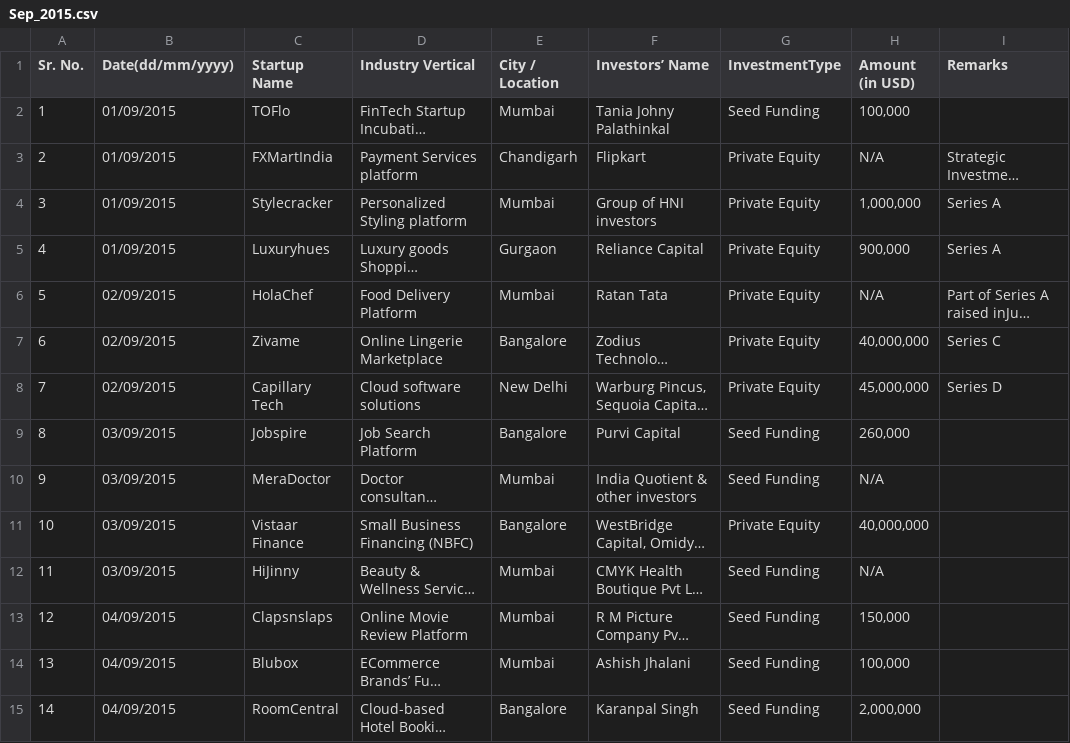
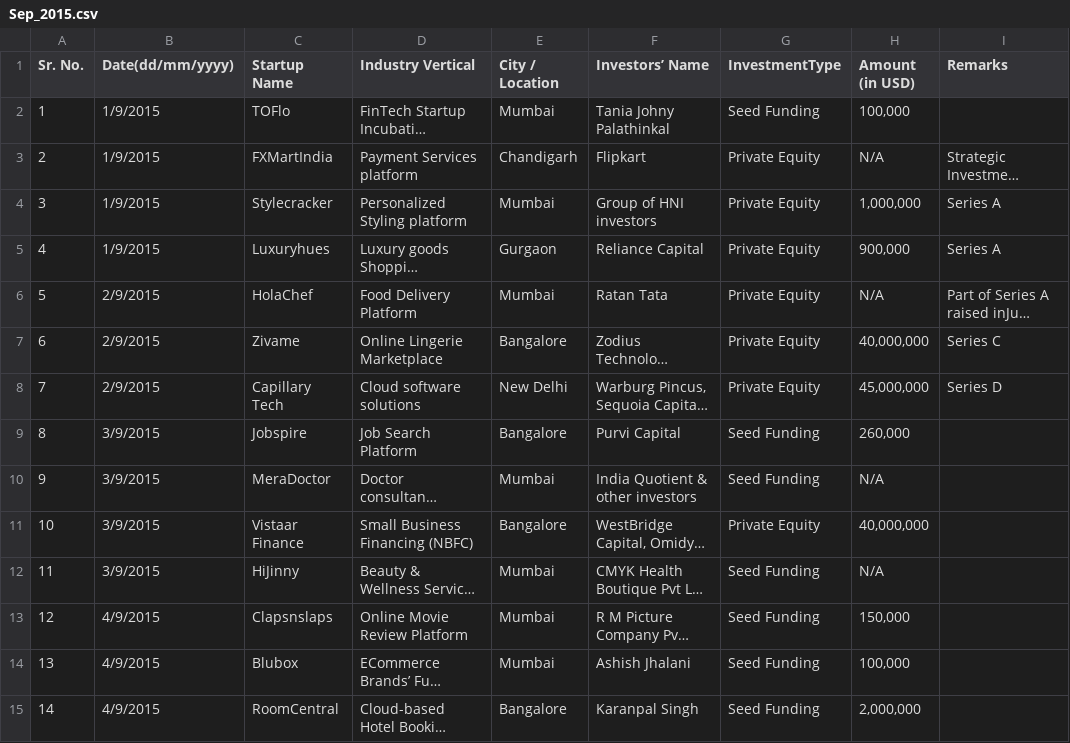
Before and after one commit to rayraytheray/Jujube-Fruit, a CSV file: StartUp_FundingScrappingData/2015/Sep_2015.csv, drawn as a sheet; only a part is shown; long unchanged cells end in …; the diff covers the shown part only; the diff names each change by its address in the sheet, - before the commit and + after, or states it on an @@ line.

```diff
--- a/StartUp_FundingScrappingData/2015/Sep_2015.csv
+++ b/StartUp_FundingScrappingData/2015/Sep_2015.csv
-B2:B5 (Date(dd/mm/yyyy)): 01/09/2015
+B2:B5 (Date(dd/mm/yyyy)): 1/9/2015
-B6:B8 (Date(dd/mm/yyyy)): 02/09/2015
+B6:B8 (Date(dd/mm/yyyy)): 2/9/2015
-B9:B12 (Date(dd/mm/yyyy)): 03/09/2015
+B9:B12 (Date(dd/mm/yyyy)): 3/9/2015
-B13:B15 (Date(dd/mm/yyyy)): 04/09/2015
+B13:B15 (Date(dd/mm/yyyy)): 4/9/2015
```
Also changed, not shown: 2 removed rows and 16 edited cells elsewhere in this file, StartUp_FundingScrappingData/2015/Aug_2015.csv, StartUp_FundingScrappingData/2015/May_2015.csv, 14 other files.
